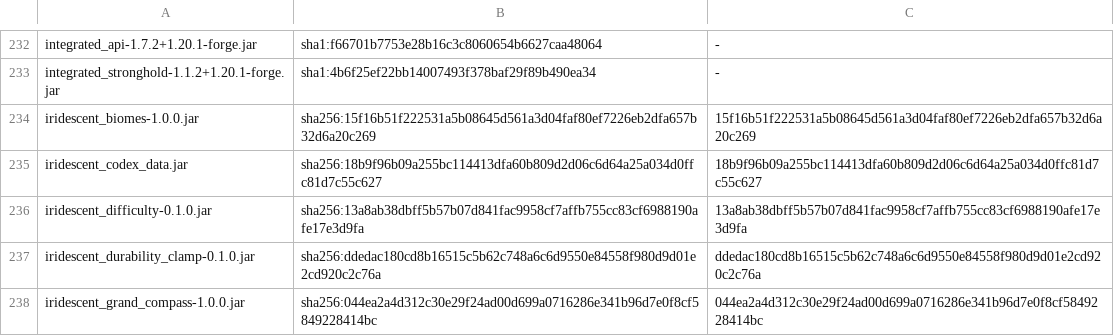
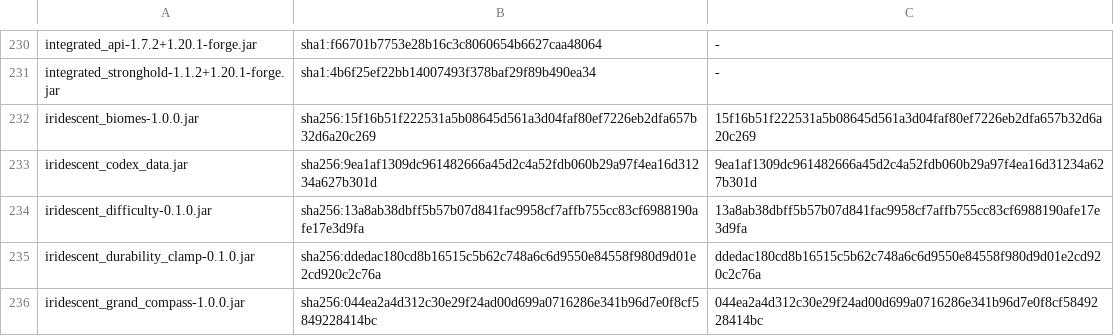
Before and after one commit to silvariasereneblossom/IridescentCraft, a TSV file: .minecraft/dev/registry/mods_recorded.tsv, drawn as a sheet; only a part is shown, gaps mark what is left out; the diff covers the shown part only.

```diff
--- a/.minecraft/dev/registry/mods_recorded.tsv
+++ b/.minecraft/dev/registry/mods_recorded.tsv
@@ -234,3 +232,3 @@ integrated_stronghold-1.1.2+1.20.1-forge.jar	sha1:4b6f25ef22bb14007493f378baf29f
 iridescent_biomes-1.0.0.jar	sha256:15f16b51f222531a5b08645d561a3d04faf80ef7226eb2dfa657b32d6a20c269	15f16b51f222531a5b08645d561a3d04faf80ef7226eb2dfa657b32d6a20c269
-iridescent_codex_data.jar	sha256:18b9f96b09a255bc114413dfa60b809d2d06c6d64a25a034d0ffc81d7c55c627	18b9f96b09a255bc114413dfa60b809d2d06c6d64a25a034d0ffc81d7c55c627
+iridescent_codex_data.jar	sha256:9ea1af1309dc961482666a45d2c4a52fdb060b29a97f4ea16d31234a627b301d	9ea1af1309dc961482666a45d2c4a52fdb060b29a97f4ea16d31234a627b301d
 iridescent_difficulty-0.1.0.jar	sha256:13a8ab38dbff5b57b07d841fac9958cf7affb755cc83cf6988190afe17e3d9fa	13a8ab38dbff5b57b07d841fac9958cf7affb755cc83cf6988190afe17e3d9fa
```
Also changed, not shown: 5 removed rows and 6 edited cells elsewhere in this file, .minecraft/dev/registry/recipe_type_counts.tsv, 11 other files.
